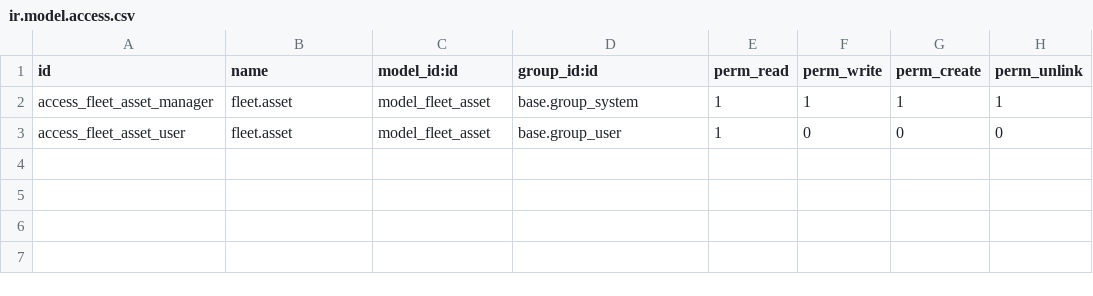
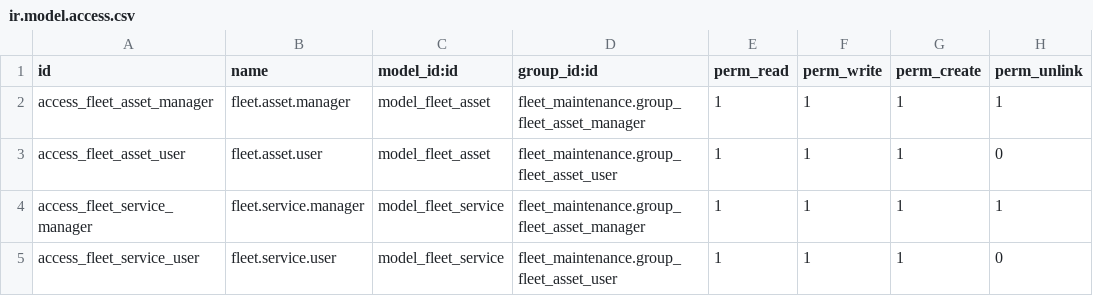
Before and after one commit to chikechiagbaizu/fleet_maintenance, a CSV file: security/ir.model.access.csv, drawn as a sheet.

```diff
--- a/security/ir.model.access.csv
+++ b/security/ir.model.access.csv
@@ -1,3 +1,5 @@
 id,name,model_id:id,group_id:id,perm_read,perm_write,perm_create,perm_unlink
-access_fleet_asset_manager,fleet.asset,model_fleet_asset,base.group_system,1,1,1,1
-access_fleet_asset_user,fleet.asset,model_fleet_asset,base.group_user,1,0,0,0
+access_fleet_asset_manager,fleet.asset.manager,model_fleet_asset,fleet_maintenance.group_fleet_asset_manager,1,1,1,1
+access_fleet_asset_user,fleet.asset.user,model_fleet_asset,fleet_maintenance.group_fleet_asset_user,1,1,1,0
+access_fleet_service_manager,fleet.service.manager,model_fleet_service,fleet_maintenance.group_fleet_asset_manager,1,1,1,1
+access_fleet_service_user,fleet.service.user,model_fleet_service,fleet_maintenance.group_fleet_asset_user,1,1,1,0
```
Also changed, not shown: 17 other files.
